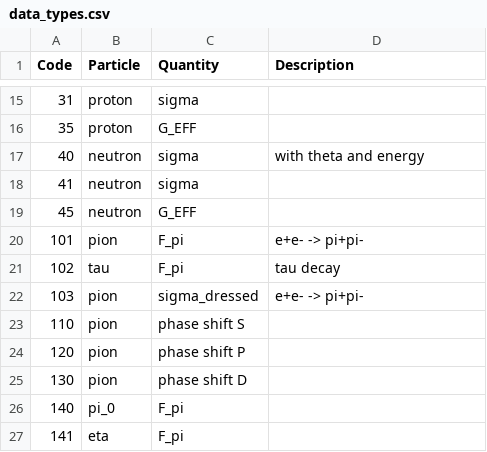
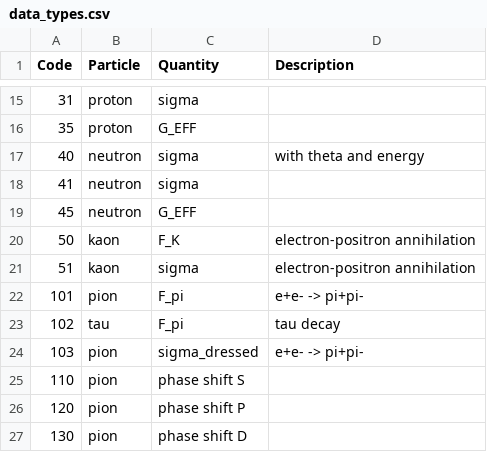
Before and after one commit to Mezek/datalock, a CSV file: src/data_types.csv, drawn as a sheet; only a part is shown, gaps mark what is left out; the shorter side is filled out with more unchanged rows.

Commit message:
kaons data

```diff
--- a/src/data_types.csv
+++ b/src/data_types.csv
@@ -19,2 +19,4 @@
 "45","neutron","G_EFF",""
+"50","kaon","F_K","electron-positron annihilation"
+"51","kaon","sigma","electron-positron annihilation"
 "101","pion","F_pi","e+e- -> pi+pi-"
```
Also changed, not shown: src/data_sources.csv, 2 other files.
